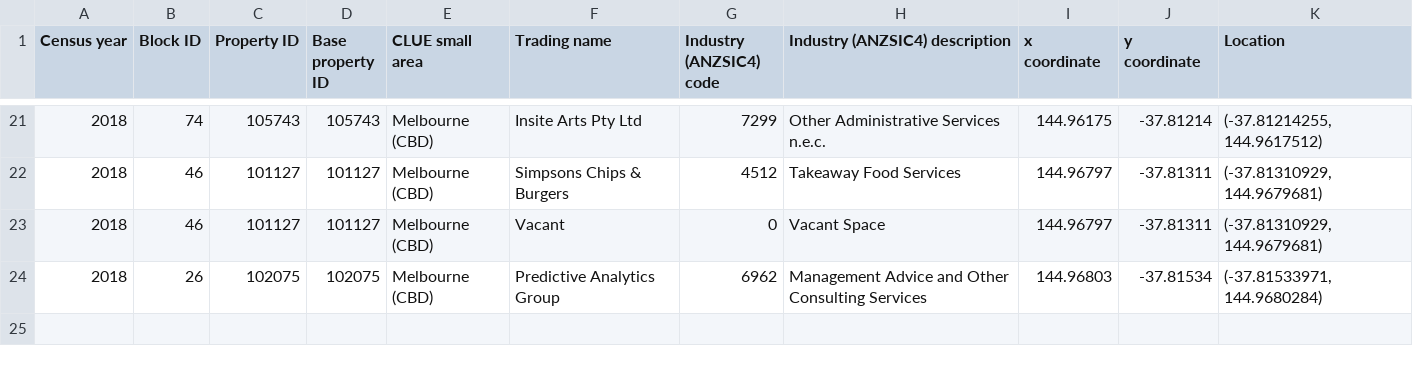
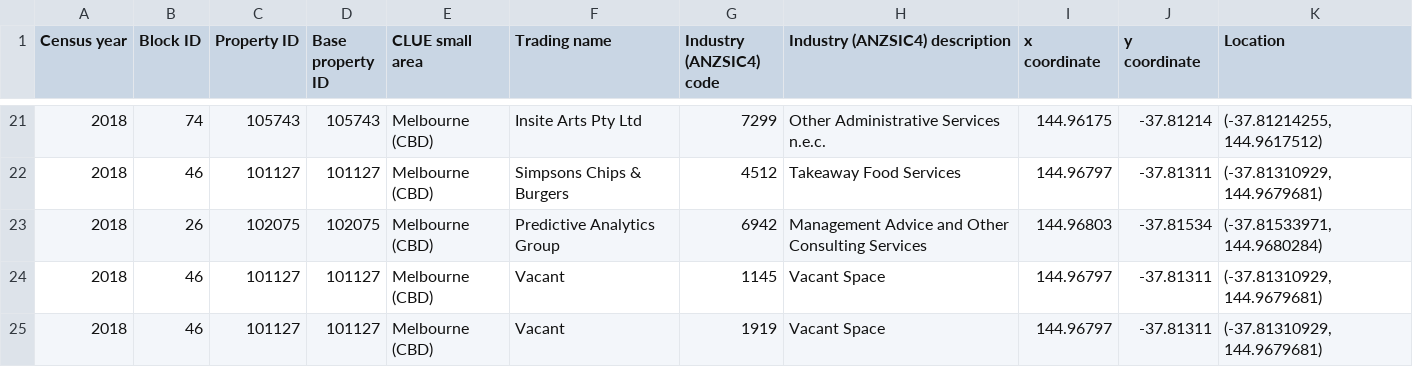
Before and after one commit to Blackmesa-Canteen/Datastructure-Assignment-1-Linklist, a CSV file: cmake-build-debug/test.csv, drawn as a sheet; only a part is shown, gaps mark what is left out.

```diff
--- a/cmake-build-debug/test.csv
+++ b/cmake-build-debug/test.csv
@@ -22,3 +22,4 @@ Census year,Block ID,Property ID,Base property ID,CLUE small area,Trading name,I
 2018,46,101127,101127,Melbourne (CBD),Simpsons Chips & Burgers,4512,Takeaway Food Services,144.96797,-37.81311,"(-37.81310929, 144.9679681)"
-2018,46,101127,101127,Melbourne (CBD),Vacant,0,Vacant Space,144.96797,-37.81311,"(-37.81310929, 144.9679681)"
-2018,26,102075,102075,Melbourne (CBD),Predictive Analytics Group,6962,Management Advice and Other Consulting Services,144.96803,-37.81534,"(-37.81533971, 144.9680284)"
+2018,26,102075,102075,Melbourne (CBD),Predictive Analytics Group,6942,Management Advice and Other Consulting Services,144.96803,-37.81534,"(-37.81533971, 144.9680284)"
+2018,46,101127,101127,Melbourne (CBD),Vacant,1145,Vacant Space,144.96797,-37.81311,"(-37.81310929, 144.9679681)"
+2018,46,101127,101127,Melbourne (CBD),Vacant,1919,Vacant Space,144.96797,-37.81311,"(-37.81310929, 144.9679681)"
```
Also changed, not shown: 15 other files.
